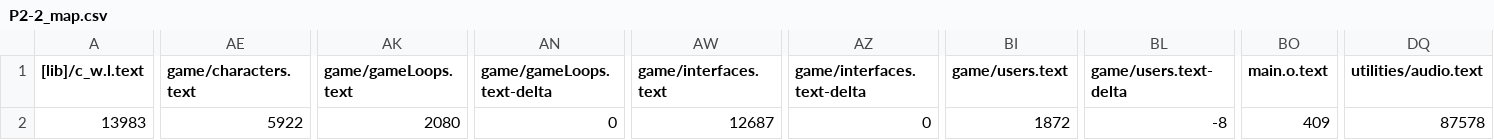
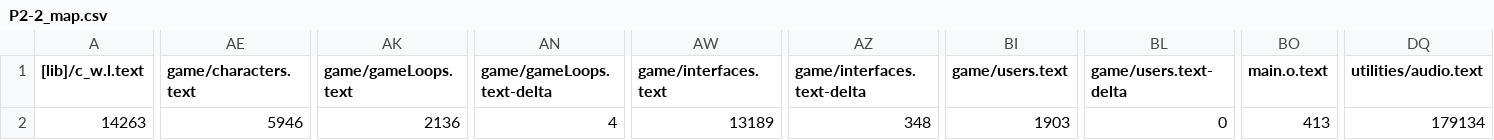
Before and after one commit to MattHua04/STAR_WARS, a CSV file: BUILD/LPC1768/ARMC6/P2-2_map.csv, drawn as a sheet; only a part is shown, gaps mark what is left out; the diff covers the shown part only; the diff names each change by its address in the sheet, - before the commit and + after, or states it on an @@ line.

```diff
--- a/BUILD/LPC1768/ARMC6/P2-2_map.csv
+++ b/BUILD/LPC1768/ARMC6/P2-2_map.csv
-A2 ([lib]/c_w.l.text): 13983
+A2 ([lib]/c_w.l.text): 14263
-AE2 (game/characters.text): 5922
+AE2 (game/characters.text): 5946
-AK2 (game/gameLoops.text): 2080
+AK2 (game/gameLoops.text): 2136
-AN2 (game/gameLoops.text-delta): 0
+AN2 (game/gameLoops.text-delta): 4
-AW2 (game/interfaces.text): 12687
+AW2 (game/interfaces.text): 13189
-AZ2 (game/interfaces.text-delta): 0
+AZ2 (game/interfaces.text-delta): 348
-BI2 (game/users.text): 1872
+BI2 (game/users.text): 1903
-BL2 (game/users.text-delta): -8
+BL2 (game/users.text-delta): 0
-BO2 (main.o.text): 409
+BO2 (main.o.text): 413
-DQ2 (utilities/audio.text): 87578
+DQ2 (utilities/audio.text): 179134
```
Also changed, not shown: 9 edited cells elsewhere in this file, 36 other files.
